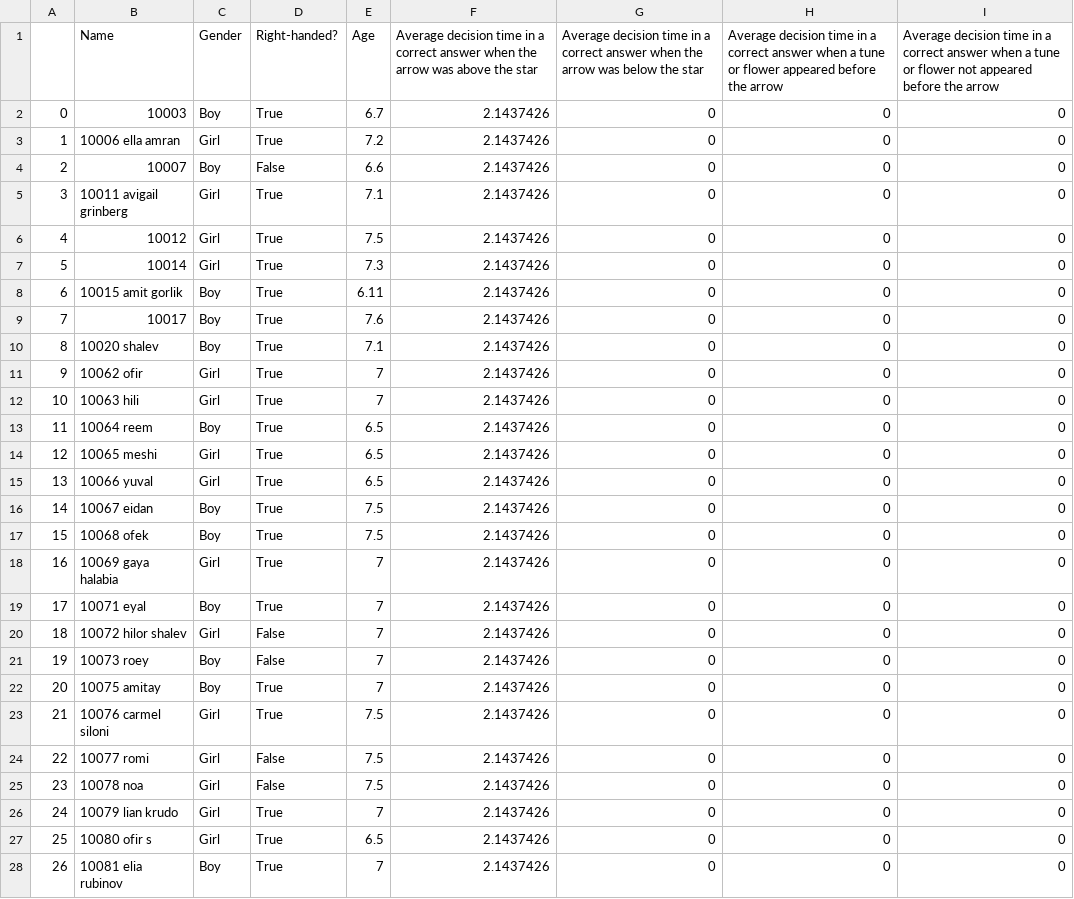
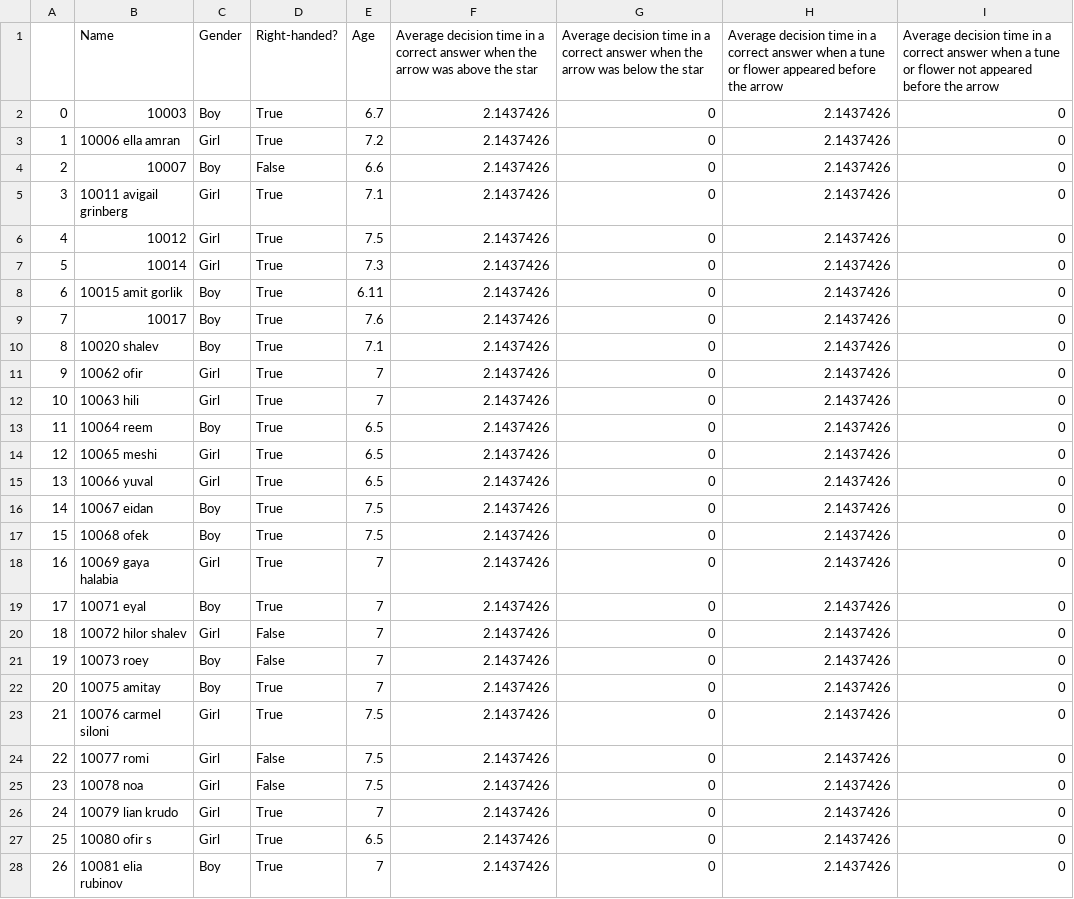
Before and after one commit to May-Cohen/ECT-project, a CSV file: Second exam.csv, drawn as a sheet; only a part is shown; the diff covers the shown part only.

```diff
--- a/Second exam.csv
+++ b/Second exam.csv
@@ -1,28 +1,28 @@
 ,Name,Gender,Right-handed?,Age,Average decision time in a correct answer when the arrow was above the star,Average decision time in a correct answer when the arrow was below the star,Average decision time in a correct answer when a tune or flower appeared before the arrow,Average decision time in a correct answer when a tune or flower not appeared before the arrow
-0,10003,Boy,True,6.7,2.1437426,0,0,0
-1,10006 ella amran,Girl,True,7.2,2.1437426,0,0,0
-2,10007,Boy,False,6.6,2.1437426,0,0,0
-3,10011 avigail grinberg,Girl,True,7.1,2.1437426,0,0,0
-4,10012,Girl,True,7.5,2.1437426,0,0,0
-5,10014,Girl,True,7.3,2.1437426,0,0,0
-6,10015 amit gorlik,Boy,True,6.11,2.1437426,0,0,0
-7,10017,Boy,True,7.6,2.1437426,0,0,0
-8,10020 shalev,Boy,True,7.1,2.1437426,0,0,0
-9,10062 ofir,Girl,True,7,2.1437426,0,0,0
-10,10063 hili,Girl,True,7,2.1437426,0,0,0
-11,10064 reem,Boy,True,6.5,2.1437426,0,0,0
-12,10065 meshi,Girl,True,6.5,2.1437426,0,0,0
-13,10066 yuval,Girl,True,6.5,2.1437426,0,0,0
-14,10067 eidan,Boy,True,7.5,2.1437426,0,0,0
-15,10068 ofek,Boy,True,7.5,2.1437426,0,0,0
-16,10069 gaya halabia,Girl,True,7,2.1437426,0,0,0
-17,10071 eyal,Boy,True,7,2.1437426,0,0,0
-18,10072 hilor shalev,Girl,False,7,2.1437426,0,0,0
-19,10073 roey,Boy,False,7,2.1437426,0,0,0
-20,10075 amitay,Boy,True,7,2.1437426,0,0,0
-21,10076 carmel siloni,Girl,True,7.5,2.1437426,0,0,0
-22,10077 romi,Girl,False,7.5,2.1437426,0,0,0
-23,10078 noa,Girl,False,7.5,2.1437426,0,0,0
-24,10079 lian krudo,Girl,True,7,2.1437426,0,0,0
-25,10080 ofir s,Girl,True,6.5,2.1437426,0,0,0
-26,10081 elia rubinov,Boy,True,7,2.1437426,0,0,0
+0,10003,Boy,True,6.7,2.1437426,0,2.1437426,0
+1,10006 ella amran,Girl,True,7.2,2.1437426,0,2.1437426,0
+2,10007,Boy,False,6.6,2.1437426,0,2.1437426,0
+3,10011 avigail grinberg,Girl,True,7.1,2.1437426,0,2.1437426,0
+4,10012,Girl,True,7.5,2.1437426,0,2.1437426,0
+5,10014,Girl,True,7.3,2.1437426,0,2.1437426,0
+6,10015 amit gorlik,Boy,True,6.11,2.1437426,0,2.1437426,0
+7,10017,Boy,True,7.6,2.1437426,0,2.1437426,0
+8,10020 shalev,Boy,True,7.1,2.1437426,0,2.1437426,0
+9,10062 ofir,Girl,True,7,2.1437426,0,2.1437426,0
+10,10063 hili,Girl,True,7,2.1437426,0,2.1437426,0
+11,10064 reem,Boy,True,6.5,2.1437426,0,2.1437426,0
+12,10065 meshi,Girl,True,6.5,2.1437426,0,2.1437426,0
+13,10066 yuval,Girl,True,6.5,2.1437426,0,2.1437426,0
+14,10067 eidan,Boy,True,7.5,2.1437426,0,2.1437426,0
+15,10068 ofek,Boy,True,7.5,2.1437426,0,2.1437426,0
+16,10069 gaya halabia,Girl,True,7,2.1437426,0,2.1437426,0
+17,10071 eyal,Boy,True,7,2.1437426,0,2.1437426,0
+18,10072 hilor shalev,Girl,False,7,2.1437426,0,2.1437426,0
+19,10073 roey,Boy,False,7,2.1437426,0,2.1437426,0
+20,10075 amitay,Boy,True,7,2.1437426,0,2.1437426,0
+21,10076 carmel siloni,Girl,True,7.5,2.1437426,0,2.1437426,0
+22,10077 romi,Girl,False,7.5,2.1437426,0,2.1437426,0
+23,10078 noa,Girl,False,7.5,2.1437426,0,2.1437426,0
+24,10079 lian krudo,Girl,True,7,2.1437426,0,2.1437426,0
+25,10080 ofir s,Girl,True,6.5,2.1437426,0,2.1437426,0
+26,10081 elia rubinov,Boy,True,7,2.1437426,0,2.1437426,0
```
Also changed, not shown: 62 edited cells elsewhere in this file, 1 other file.
